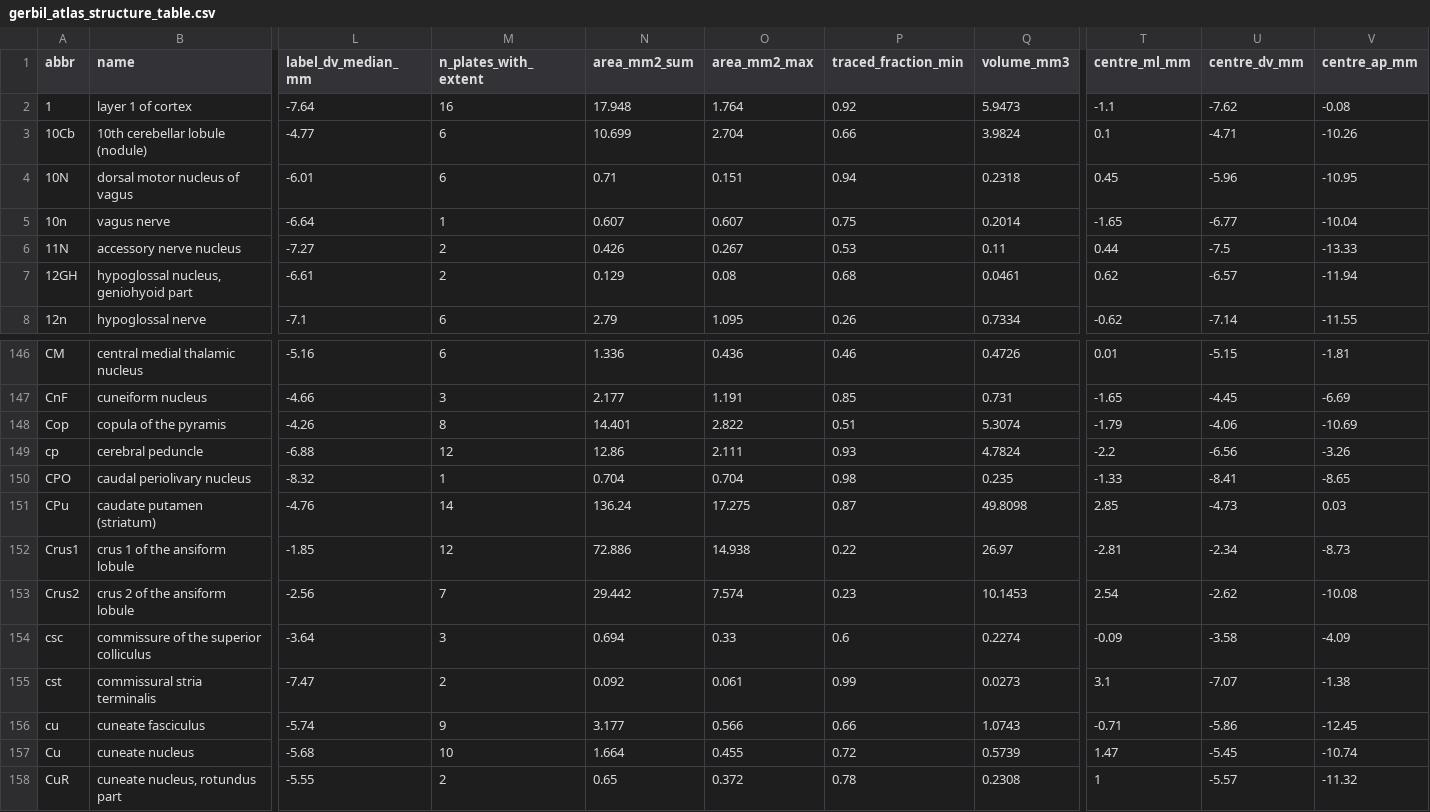
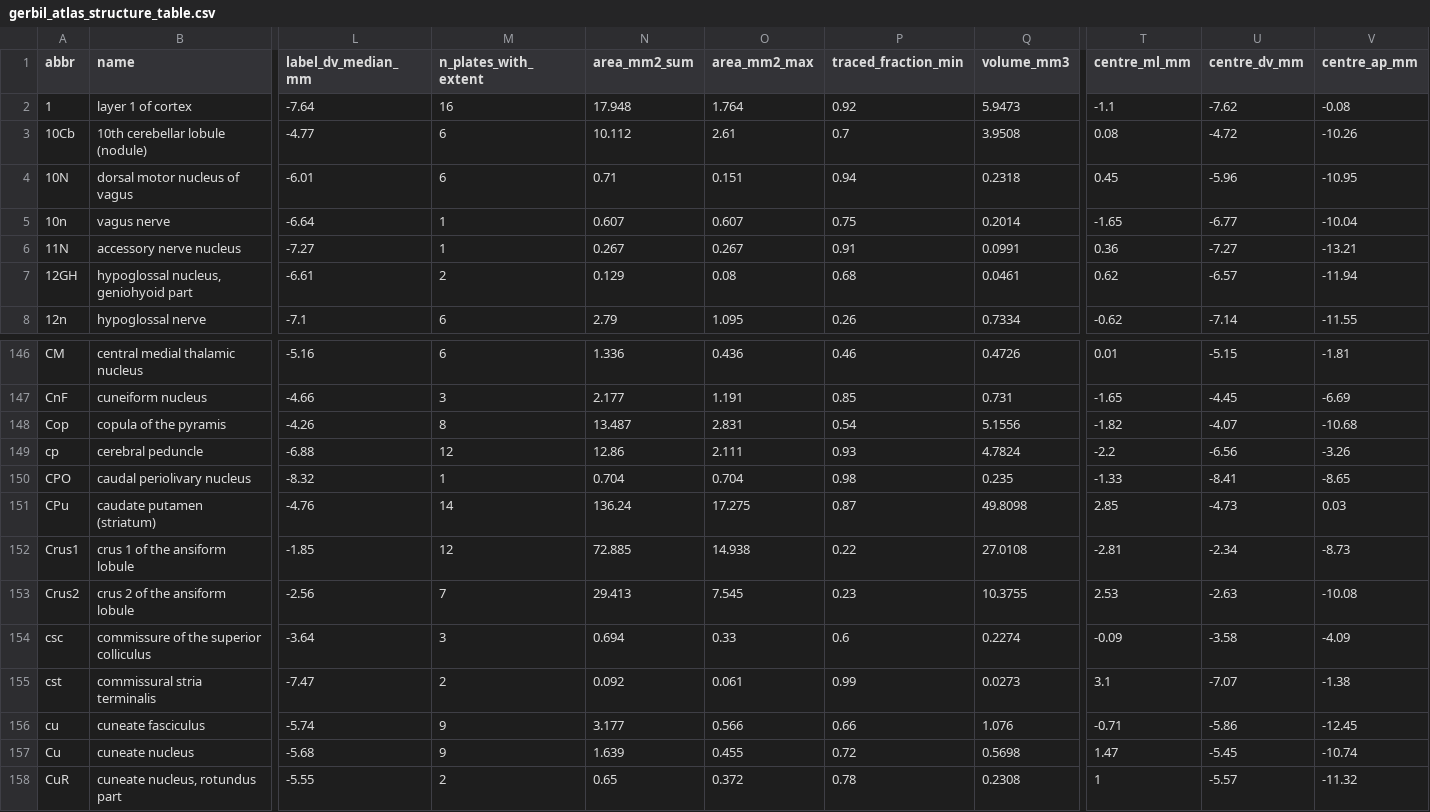
Before and after one commit to dstolz/GerbilAtlasExplorer, a CSV file: data/gerbil_atlas_structure_table.csv, drawn as a sheet; only a part is shown, gaps mark what is left out; the diff covers the shown part only; the diff names each change by its address in the sheet, - before the commit and + after, or states it on an @@ line.

```diff
--- a/data/gerbil_atlas_structure_table.csv
+++ b/data/gerbil_atlas_structure_table.csv
-N3 (area_mm2_sum): 10.699
+N3 (area_mm2_sum): 10.112
-O3 (area_mm2_max): 2.704
+O3 (area_mm2_max): 2.61
-P3 (traced_fraction_min): 0.66
+P3 (traced_fraction_min): 0.7
-Q3 (volume_mm3): 3.9824
+Q3 (volume_mm3): 3.9508
-T3 (centre_ml_mm): 0.1
+T3 (centre_ml_mm): 0.08
-U3 (centre_dv_mm): -4.71
+U3 (centre_dv_mm): -4.72
-M6 (n_plates_with_extent): 2
+M6 (n_plates_with_extent): 1
-N6 (area_mm2_sum): 0.426
+N6 (area_mm2_sum): 0.267
-P6 (traced_fraction_min): 0.53
+P6 (traced_fraction_min): 0.91
-Q6 (volume_mm3): 0.11
+Q6 (volume_mm3): 0.0991
-T6 (centre_ml_mm): 0.44
+T6 (centre_ml_mm): 0.36
-U6 (centre_dv_mm): -7.5
+U6 (centre_dv_mm): -7.27
-V6 (centre_ap_mm): -13.33
+V6 (centre_ap_mm): -13.21
-N148 (area_mm2_sum): 14.401
+N148 (area_mm2_sum): 13.487
-O148 (area_mm2_max): 2.822
+O148 (area_mm2_max): 2.831
-P148 (traced_fraction_min): 0.51
+P148 (traced_fraction_min): 0.54
-Q148 (volume_mm3): 5.3074
+Q148 (volume_mm3): 5.1556
-T148 (centre_ml_mm): -1.79
+T148 (centre_ml_mm): -1.82
-U148 (centre_dv_mm): -4.06
+U148 (centre_dv_mm): -4.07
-V148 (centre_ap_mm): -10.69
+V148 (centre_ap_mm): -10.68
-N152 (area_mm2_sum): 72.886
+N152 (area_mm2_sum): 72.885
-Q152 (volume_mm3): 26.97
+Q152 (volume_mm3): 27.0108
-N153 (area_mm2_sum): 29.442
+N153 (area_mm2_sum): 29.413
-O153 (area_mm2_max): 7.574
+O153 (area_mm2_max): 7.545
-Q153 (volume_mm3): 10.1453
+Q153 (volume_mm3): 10.3755
-T153 (centre_ml_mm): 2.54
+T153 (centre_ml_mm): 2.53
-U153 (centre_dv_mm): -2.62
+U153 (centre_dv_mm): -2.63
-Q156 (volume_mm3): 1.0743
+Q156 (volume_mm3): 1.076
-M157 (n_plates_with_extent): 10
+M157 (n_plates_with_extent): 9
-N157 (area_mm2_sum): 1.664
+N157 (area_mm2_sum): 1.639
-Q157 (volume_mm3): 0.5739
+Q157 (volume_mm3): 0.5698
```
Also changed, not shown: 137 edited cells elsewhere in this file, data/gerbil_atlas_labels_lut.csv, 22 other files.
